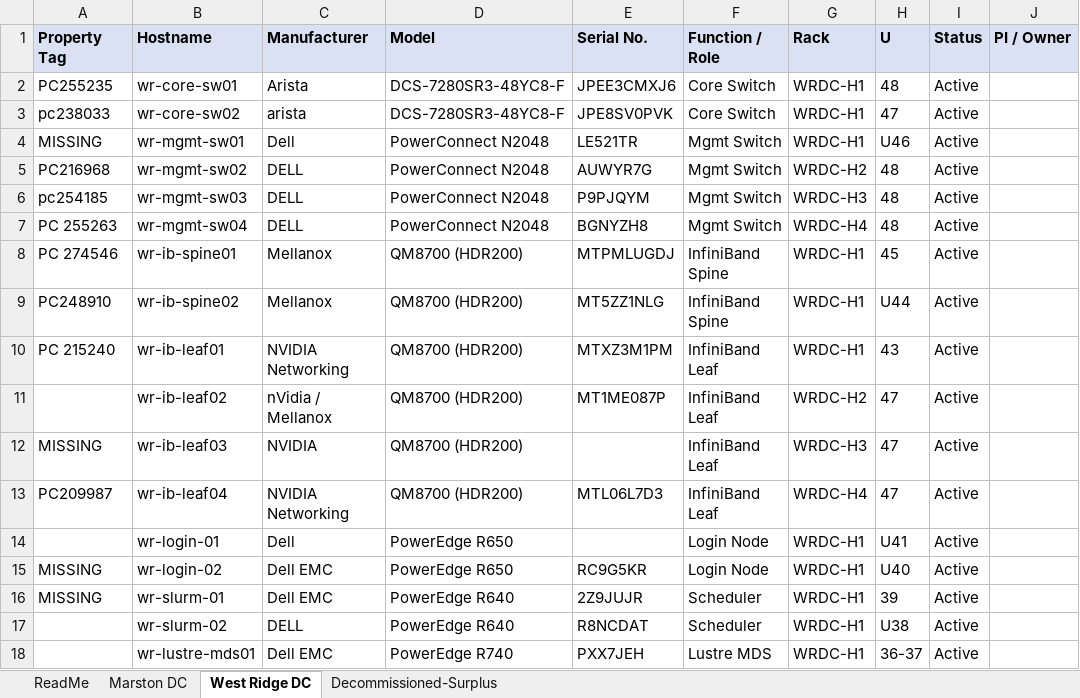
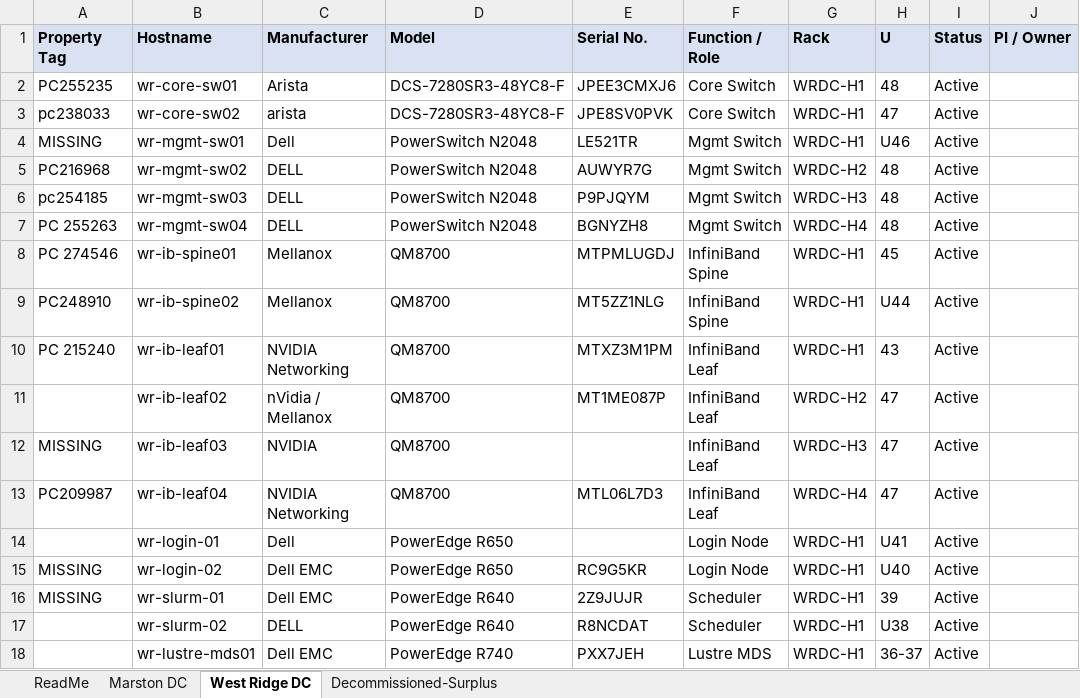
Before and after one commit to KillgoreAlpha/sc26-netbox-demo, an Excel workbook: demo/RCC_Equipment_Inventory.xlsx, sheet West Ridge DC, drawn as a sheet; only a part is shown; values as stored, in another font and other column widths than the file's, no borders; the diff names each change by its address in the sheet, - before the commit and + after, or states it on an @@ line.

```diff
--- a/demo/RCC_Equipment_Inventory.xlsx (sheet West Ridge DC)
+++ b/demo/RCC_Equipment_Inventory.xlsx (sheet West Ridge DC)
-D4:D7 (Model): PowerConnect N2048
+D4:D7 (Model): PowerSwitch N2048
-D8:D13 (Model): QM8700 (HDR200)
+D8:D13 (Model): QM8700
```
Also changed, not shown: 7 other files.
